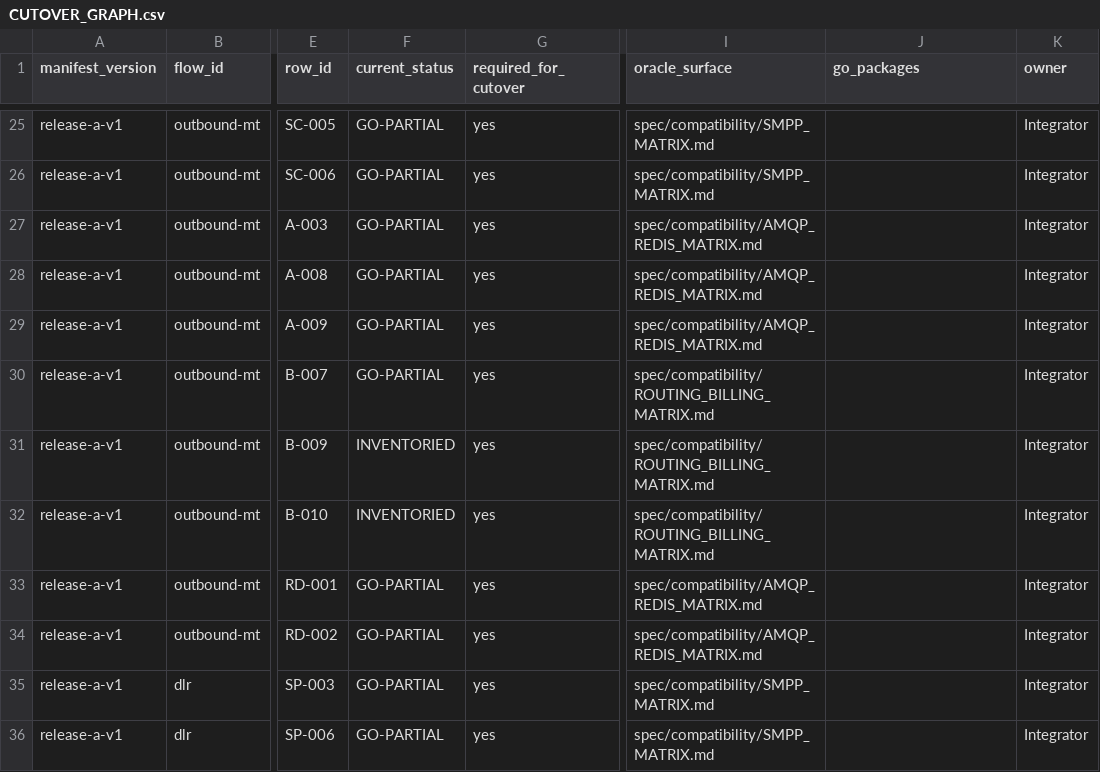
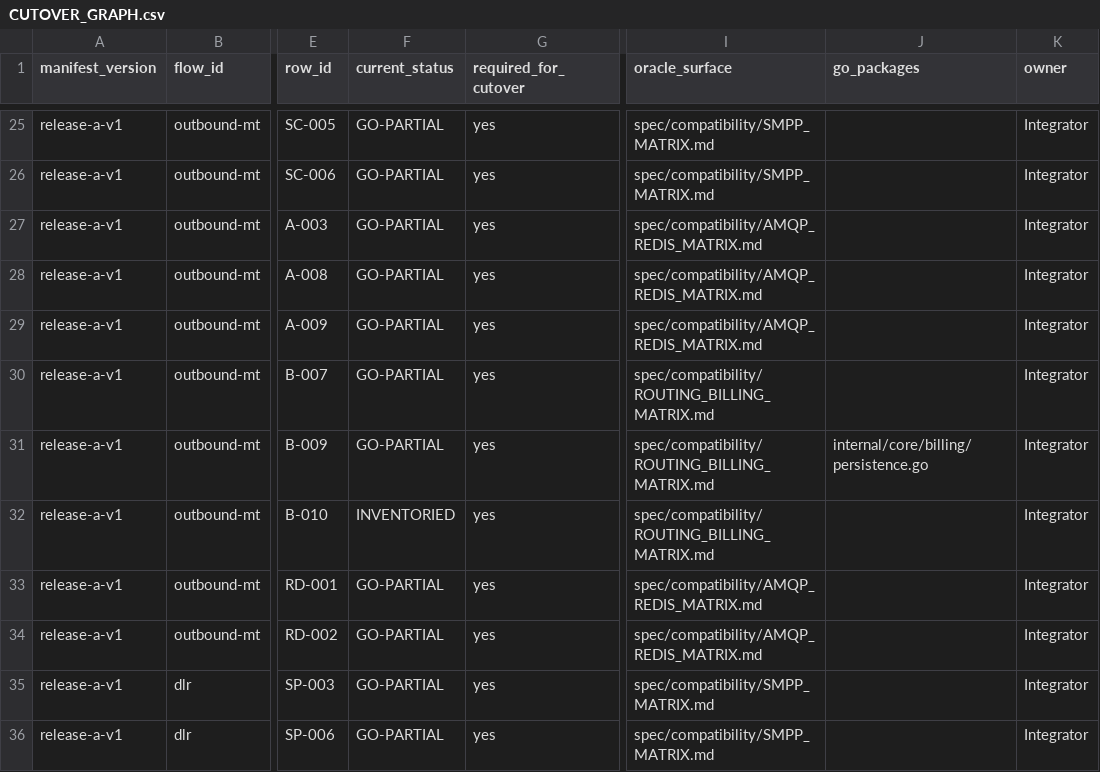
Before and after one commit to jookies/jasmin, a CSV file: spec/compatibility/CUTOVER_GRAPH.csv, drawn as a sheet; only a part is shown, gaps mark what is left out; the diff names each change by its address in the sheet, - before the commit and + after, or states it on an @@ line.

```diff
--- a/spec/compatibility/CUTOVER_GRAPH.csv
+++ b/spec/compatibility/CUTOVER_GRAPH.csv
-F31 (current_status): INVENTORIED
+F31 (current_status): GO-PARTIAL
-J31 (go_packages): (empty)
+J31 (go_packages): internal/core/billing/persistence.go
```
Also changed, not shown: spec/compatibility/FIXTURE_COVERAGE.csv, 13 other files.
